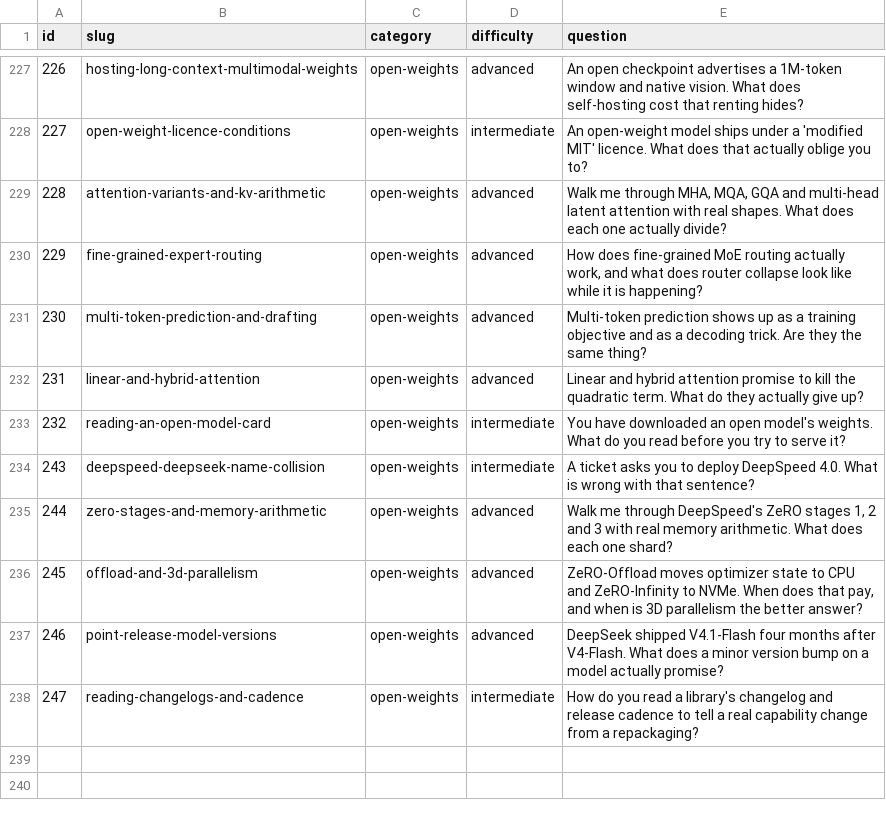
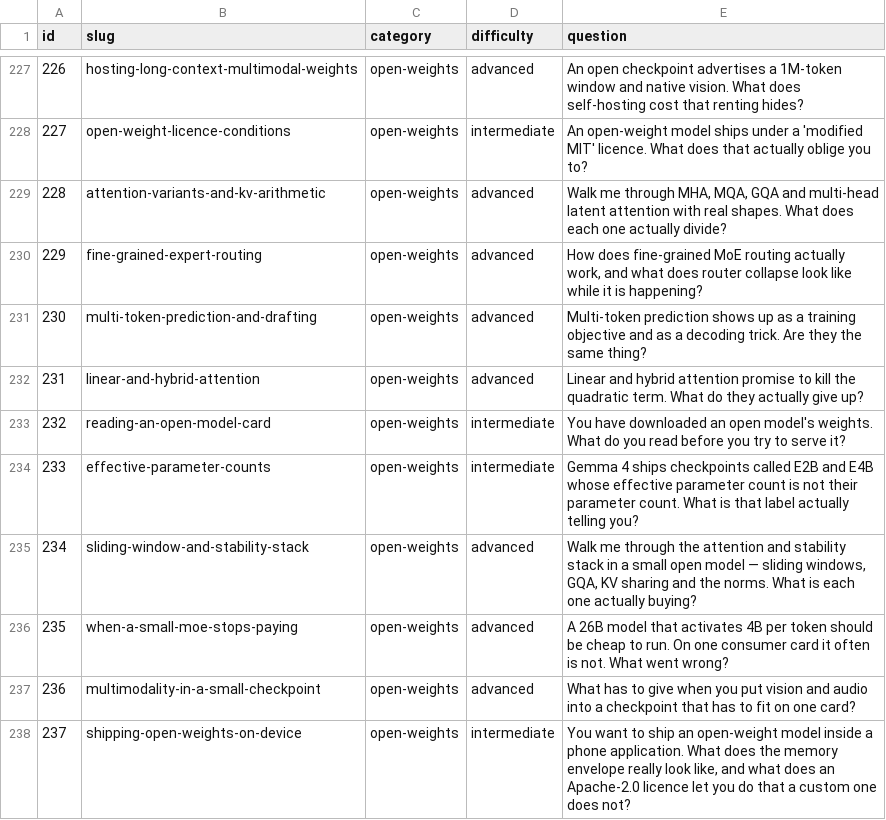
Before and after one commit to alvations/ELIPokemon, a TSV file: questions/questions.tsv, drawn as a sheet; only a part is shown, gaps mark what is left out.

Commit message:
Add questions 233-237: the Gemma 4 family, architecture to licence
  233  Effective against raw parameter counts, and what the E-labels mean
  234  Sliding-window attention and the stability stack
  235  When a small mixture-of-experts stops paying
  236  What multimodality costs a checkpoint that must fit on one card
  237  Shipping open weights on device

The reference library was cloned and read first-hand, and every parameter
total here is arithmetic over those configs rather than a quoted figure - it
reproduces the published counts, which is the check that it is right.

Three findings correct the brief this arc was commissioned from, each stated
in the answer itself.

Gemma 4's E-models use per-layer embeddings only. Grepping the reference
library for the nesting, AltUp and Laurel machinery returns nothing; the same
grep over the previous generation returns all three. E2B and E4B are not
nested in one another either.

Attention logit soft-capping is not in the current stack. Every config sets it
to none; query-key normalisation replaced it. Only the final-logit cap
survives.

And the small mixture checkpoint is reported faster than the comparable dense
model on a consumer card, not slower. The genuine slow result is an offload
path: same checkpoint, same machine, a 4.4x swing in generation between two
builds, closed wontfix. So 235 is built on the true finding, which is the
better question - sparsity degrades gracefully in FLOPs and discontinuously in
residency.

An accuracy-only audit pass after drafting caught four Pokemon defects,
including one invented ability, and all four were fixed before commit.

Scores: 233 96.6, 234 83.7, 235 90.6, 236 71.9, 237 88.6. 235 first drafted at
44.9 and was ground by substituting the real type-resist Berries for generic
furniture.

```diff
--- a/questions/questions.tsv
+++ b/questions/questions.tsv
@@ -233,6 +233,6 @@ id	slug	category	difficulty	question
 232	reading-an-open-model-card	open-weights	intermediate	You have downloaded an open model's weights. What do you read before you try to serve it?
-243	deepspeed-deepseek-name-collision	open-weights	intermediate	A ticket asks you to deploy DeepSpeed 4.0. What is wrong with that sentence?
-244	zero-stages-and-memory-arithmetic	open-weights	advanced	Walk me through DeepSpeed's ZeRO stages 1, 2 and 3 with real memory arithmetic. What does each one shard?
-245	offload-and-3d-parallelism	open-weights	advanced	ZeRO-Offload moves optimizer state to CPU and ZeRO-Infinity to NVMe. When does that pay, and when is 3D parallelism the better answer?
-246	point-release-model-versions	open-weights	advanced	DeepSeek shipped V4.1-Flash four months after V4-Flash. What does a minor version bump on a model actually promise?
-247	reading-changelogs-and-cadence	open-weights	intermediate	How do you read a library's changelog and release cadence to tell a real capability change from a repackaging?
+233	effective-parameter-counts	open-weights	intermediate	Gemma 4 ships checkpoints called E2B and E4B whose effective parameter count is not their parameter count. What is that label actually telling you?
+234	sliding-window-and-stability-stack	open-weights	advanced	Walk me through the attention and stability stack in a small open model — sliding windows, GQA, KV sharing and the norms. What is each one actually buying?
+235	when-a-small-moe-stops-paying	open-weights	advanced	A 26B model that activates 4B per token should be cheap to run. On one consumer card it often is not. What went wrong?
+236	multimodality-in-a-small-checkpoint	open-weights	advanced	What has to give when you put vision and audio into a checkpoint that has to fit on one card?
+237	shipping-open-weights-on-device	open-weights	intermediate	You want to ship an open-weight model inside a phone application. What does the memory envelope really look like, and what does an Apache-2.0 licence let you do that a custom one does not?
```
Also changed, not shown: 10 other files.
